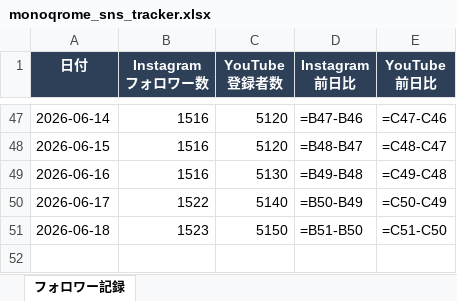
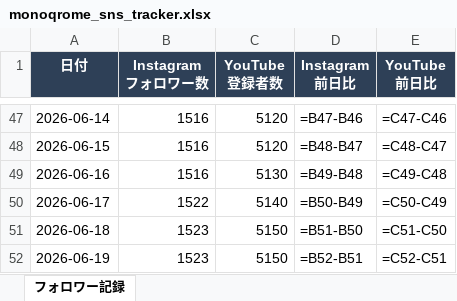
Before and after one commit to mizutani-yuta-git/claude-management, an Excel workbook: 03_projects/MONOQROME/monoqrome_sns_tracker.xlsx, sheet フォロワー記録, drawn as a sheet; only a part is shown, gaps mark what is left out; values as stored, in another font and other column widths than the file's, no borders; formulas without a stored value are shown as written; conditional formats not drawn; the diff names each change by its address in the sheet, - before the commit and + after, or states it on an @@ line.

Commit message:
monoqrome SNS記録 2026-06-19

```diff
--- a/03_projects/MONOQROME/monoqrome_sns_tracker.xlsx (sheet フォロワー記録)
+++ b/03_projects/MONOQROME/monoqrome_sns_tracker.xlsx (sheet フォロワー記録)
+row 52: 2026-06-19 | 1523 | 5150 | =B52-B51 | =C52-C51
```
Also changed, not shown: 1 other file.
